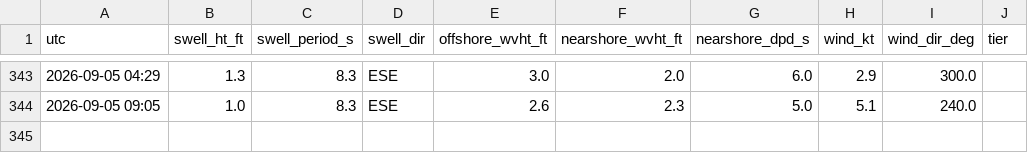
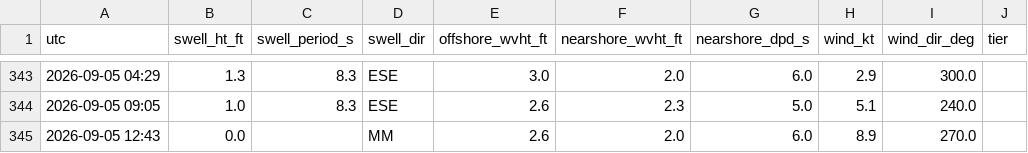
Before and after one commit to llboyd7/swell-alert, a CSV file: observations.csv, drawn as a sheet; only a part is shown, gaps mark what is left out.

```diff
--- a/observations.csv
+++ b/observations.csv
@@ -344 +344,2 @@ utc,swell_ht_ft,swell_period_s,swell_dir,offshore_wvht_ft,nearshore_wvht_ft,near
 2026-09-05 09:05,1.0,8.3,ESE,2.6,2.3,5.0,5.1,240.0,
+2026-09-05 12:43,0.0,,MM,2.6,2.0,6.0,8.9,270.0,
```
